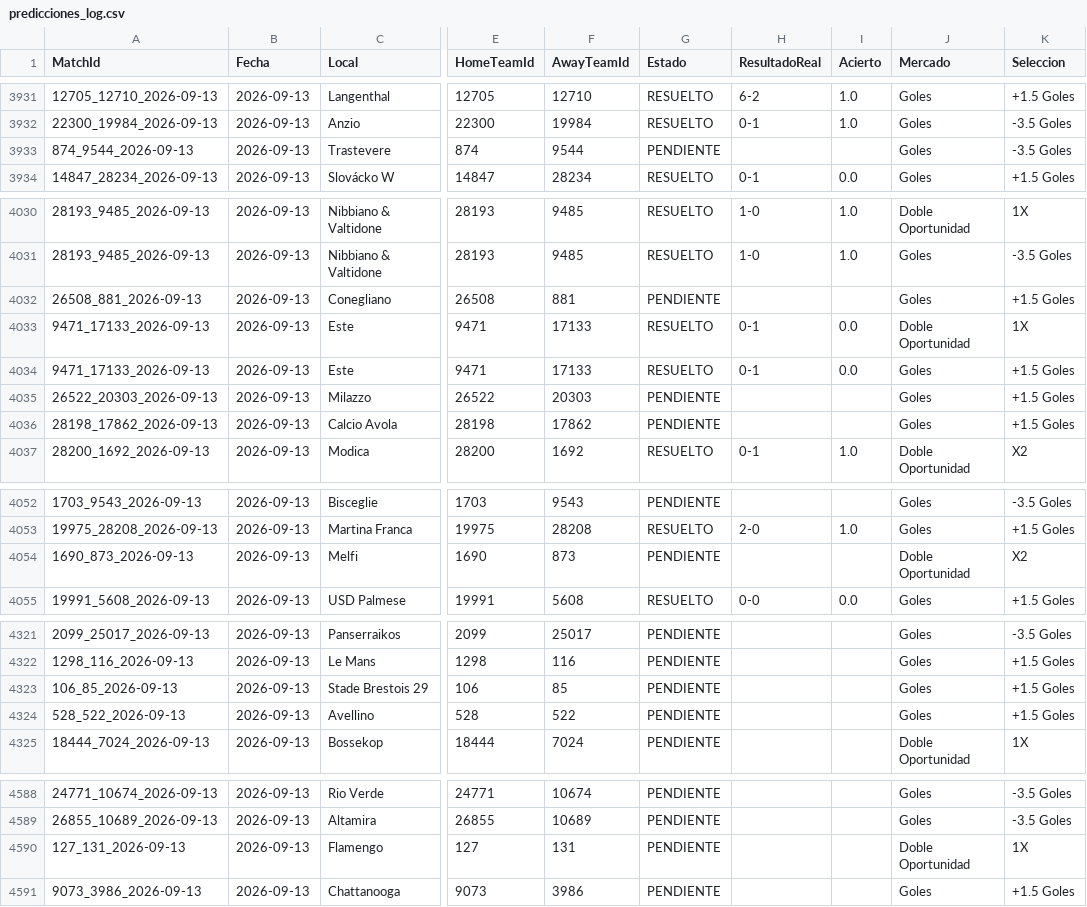
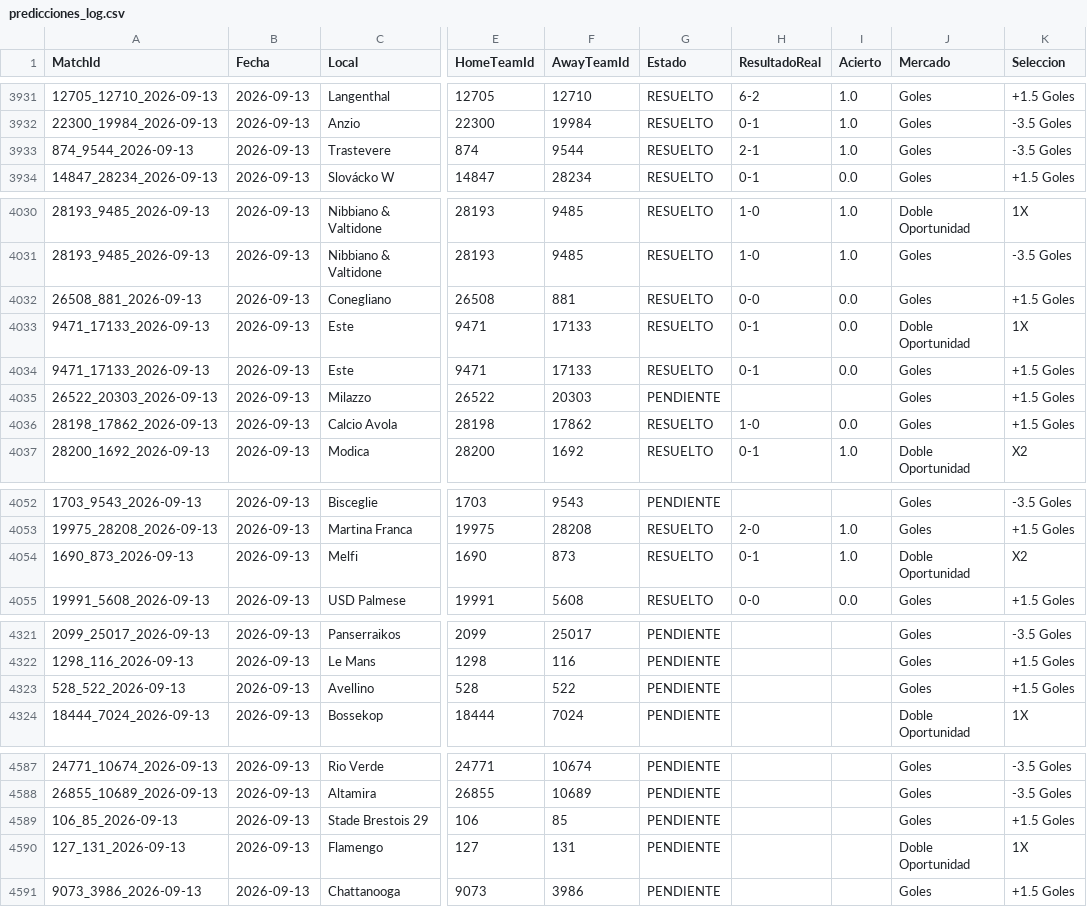
Before and after one commit to MatiasEspildora/pulpo-paul-bot, a CSV file: kpi/football/predicciones_log.csv, drawn as a sheet; only a part is shown, gaps mark what is left out; the diff covers the shown part only; the diff names each change by its address in the sheet, - before the commit and + after, or states it on an @@ line.

```diff
--- a/kpi/football/predicciones_log.csv
+++ b/kpi/football/predicciones_log.csv
-G3933 (Estado): PENDIENTE
+G3933 (Estado): RESUELTO
-H3933 (ResultadoReal): (empty)
+H3933 (ResultadoReal): 2-1
-I3933 (Acierto): (empty)
+I3933 (Acierto): 1.0
-G4032 (Estado): PENDIENTE
+G4032 (Estado): RESUELTO
-H4032 (ResultadoReal): (empty)
+H4032 (ResultadoReal): 0-0
-I4032 (Acierto): (empty)
+I4032 (Acierto): 0.0
-G4036 (Estado): PENDIENTE
+G4036 (Estado): RESUELTO
-H4036 (ResultadoReal): (empty)
+H4036 (ResultadoReal): 1-0
-I4036 (Acierto): (empty)
+I4036 (Acierto): 0.0
-G4054 (Estado): PENDIENTE
+G4054 (Estado): RESUELTO
-H4054 (ResultadoReal): (empty)
+H4054 (ResultadoReal): 0-1
-I4054 (Acierto): (empty)
+I4054 (Acierto): 1.0
@@ row 4323 moved to row 4589: 106_85_2026-09-13 @@
```
Also changed, not shown: 93 edited cells elsewhere in this file, historico_mensual/football/historico_2026_09.csv, 2 other files.
